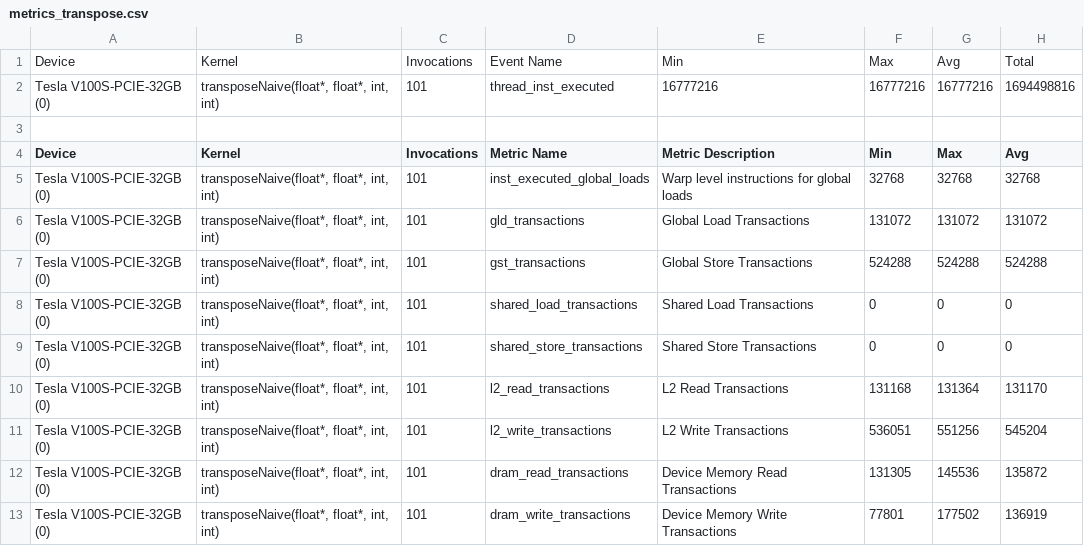
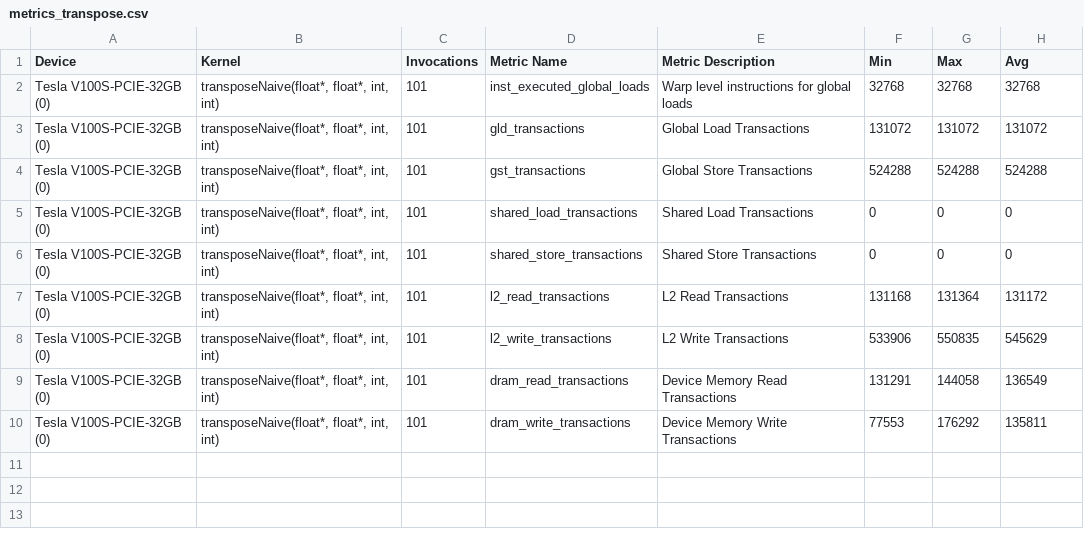
Before and after one commit to Giotyp/GPU-Roofline-Python, a CSV file: example/metrics_transpose.csv, drawn as a sheet.

```diff
--- a/example/metrics_transpose.csv
+++ b/example/metrics_transpose.csv
@@ -1,4 +1 @@
-"Device","Kernel","Invocations","Event Name","Min","Max","Avg","Total"
-"Tesla V100S-PCIE-32GB (0)","transposeNaive(float*, float*, int, int)",101,"thread_inst_executed",16777216,16777216,16777216,1694498816
-
 "Device","Kernel","Invocations","Metric Name","Metric Description","Min","Max","Avg"
@@ -9,5 +6,5 @@
 "Tesla V100S-PCIE-32GB (0)","transposeNaive(float*, float*, int, int)",101,"shared_store_transactions","Shared Store Transactions",0,0,0
-"Tesla V100S-PCIE-32GB (0)","transposeNaive(float*, float*, int, int)",101,"l2_read_transactions","L2 Read Transactions",131168,131364,131170
-"Tesla V100S-PCIE-32GB (0)","transposeNaive(float*, float*, int, int)",101,"l2_write_transactions","L2 Write Transactions",536051,551256,545204
-"Tesla V100S-PCIE-32GB (0)","transposeNaive(float*, float*, int, int)",101,"dram_read_transactions","Device Memory Read Transactions",131305,145536,135872
-"Tesla V100S-PCIE-32GB (0)","transposeNaive(float*, float*, int, int)",101,"dram_write_transactions","Device Memory Write Transactions",77801,177502,136919
+"Tesla V100S-PCIE-32GB (0)","transposeNaive(float*, float*, int, int)",101,"l2_read_transactions","L2 Read Transactions",131168,131364,131172
+"Tesla V100S-PCIE-32GB (0)","transposeNaive(float*, float*, int, int)",101,"l2_write_transactions","L2 Write Transactions",533906,550835,545629
+"Tesla V100S-PCIE-32GB (0)","transposeNaive(float*, float*, int, int)",101,"dram_read_transactions","Device Memory Read Transactions",131291,144058,136549
+"Tesla V100S-PCIE-32GB (0)","transposeNaive(float*, float*, int, int)",101,"dram_write_transactions","Device Memory Write Transactions",77553,176292,135811
```
Also changed, not shown: example/timing_transpose.csv, 4 other files.
